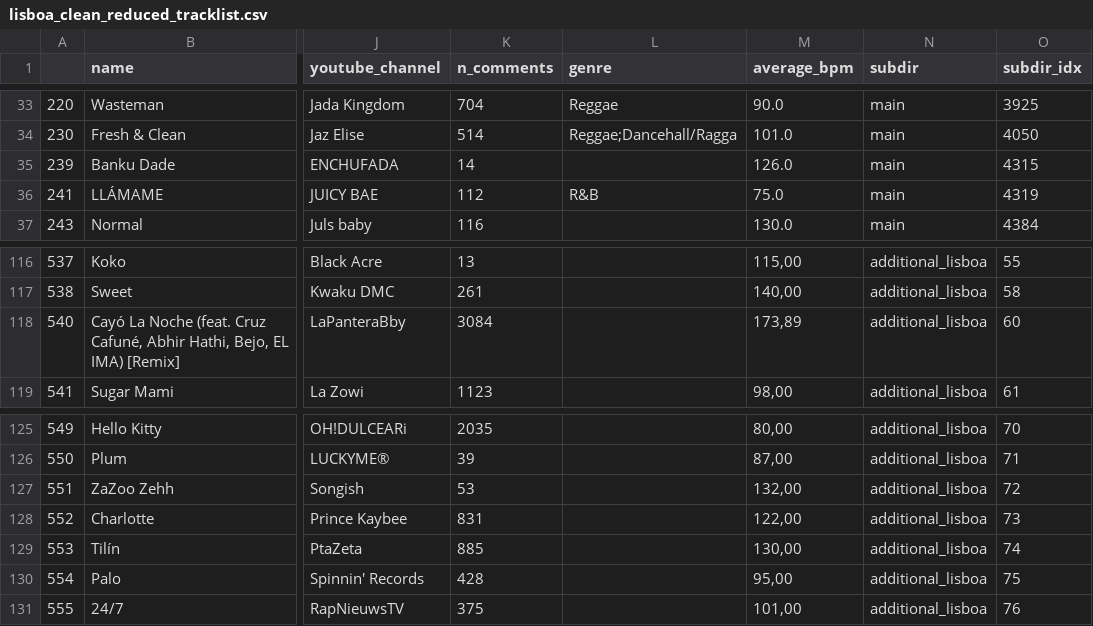
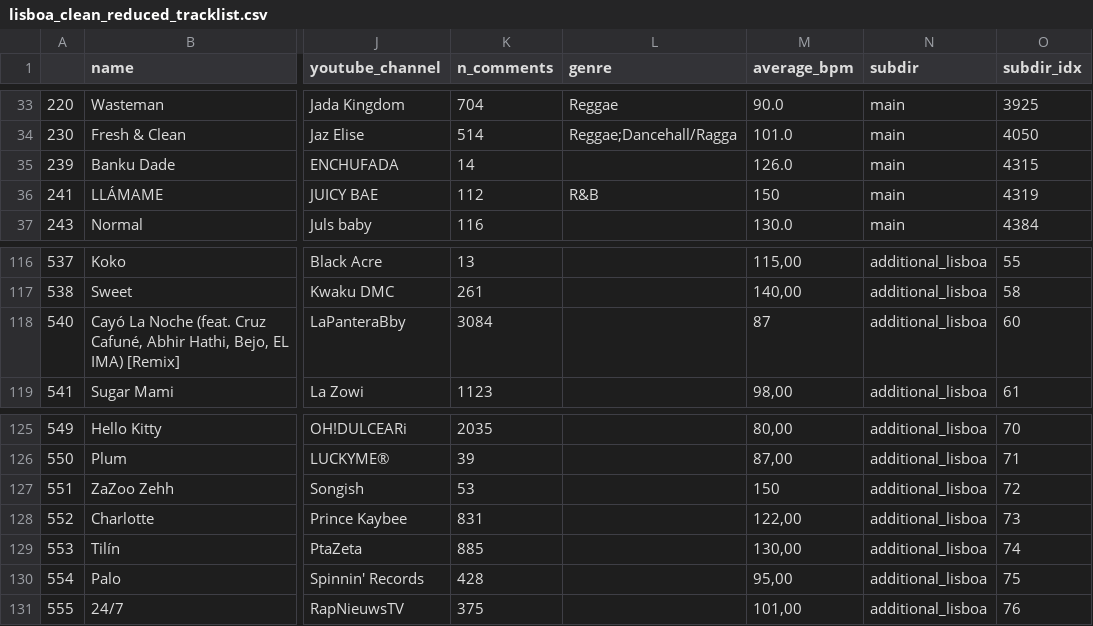
Before and after one commit to johntsi/AIDJ, a CSV file: data/lisboa_clean_reduced_tracklist.csv, drawn as a sheet; only a part is shown, gaps mark what is left out; the diff names each change by its address in the sheet, - before the commit and + after, or states it on an @@ line.

Commit message:
fixed bpms in tracklist

```diff
--- a/data/lisboa_clean_reduced_tracklist.csv
+++ b/data/lisboa_clean_reduced_tracklist.csv
-M36 (average_bpm): 75.0
+M36 (average_bpm): 150
-M118 (average_bpm): 173,89
+M118 (average_bpm): 87
-M127 (average_bpm): 132,00
+M127 (average_bpm): 150
```
